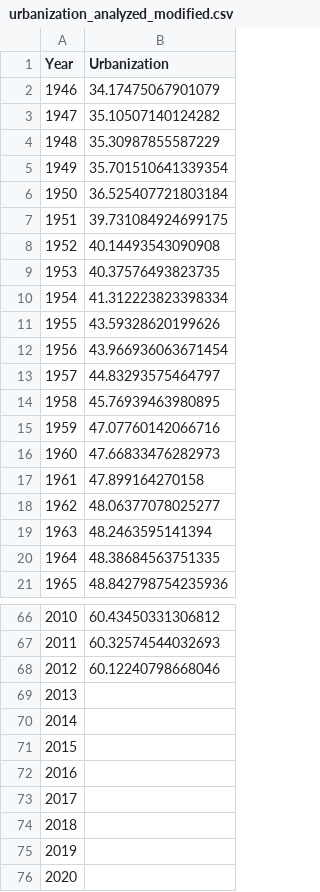
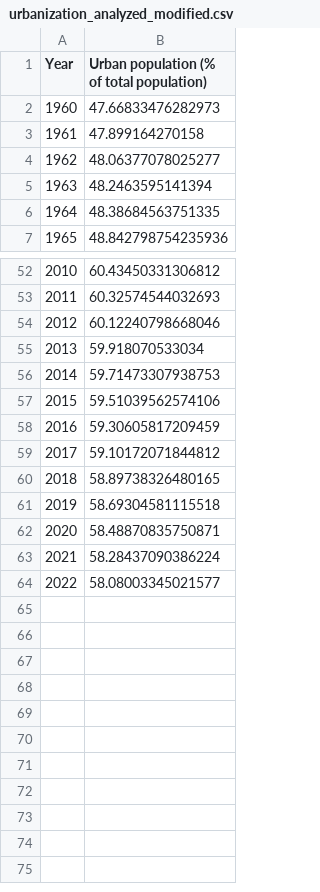
Before and after one commit to coolka1234/scikit-learn-poland-demography, a CSV file: urbanization_analyzed_modified.csv, drawn as a sheet; only a part is shown, gaps mark what is left out.

Commit message:
fixed urbanization data frame

```diff
--- a/urbanization_analyzed_modified.csv
+++ b/urbanization_analyzed_modified.csv
@@ -1,16 +1,2 @@
-Year, Urbanization
-1946,34.17475067901079
-1947,35.10507140124282
-1948,35.30987855587229
-1949,35.701510641339354
-1950,36.525407721803184
-1951,39.731084924699175
-1952,40.14493543090908
-1953,40.37576493823735
-1954,41.312223823398334
-1955,43.59328620199626
-1956,43.966936063671454
-1957,44.83293575464797
-1958,45.76939463980895
-1959,47.07760142066716
+Year,Urban population (% of total population)
 1960,47.66833476282973
@@ -68,9 +54,11 @@ Year, Urbanization
 2012,60.12240798668046
-2013,
-2014,
-2015,
-2016,
-2017,
-2018,
-2019,
-2020,
+2013,59.918070533034
+2014,59.71473307938753
+2015,59.51039562574106
+2016,59.30605817209459
+2017,59.10172071844812
+2018,58.89738326480165
+2019,58.69304581115518
+2020,58.48870835750871
+2021,58.28437090386224
+2022,58.08003345021577
```
Also changed, not shown: urbanization_analyzed.csv, 5 other files.
